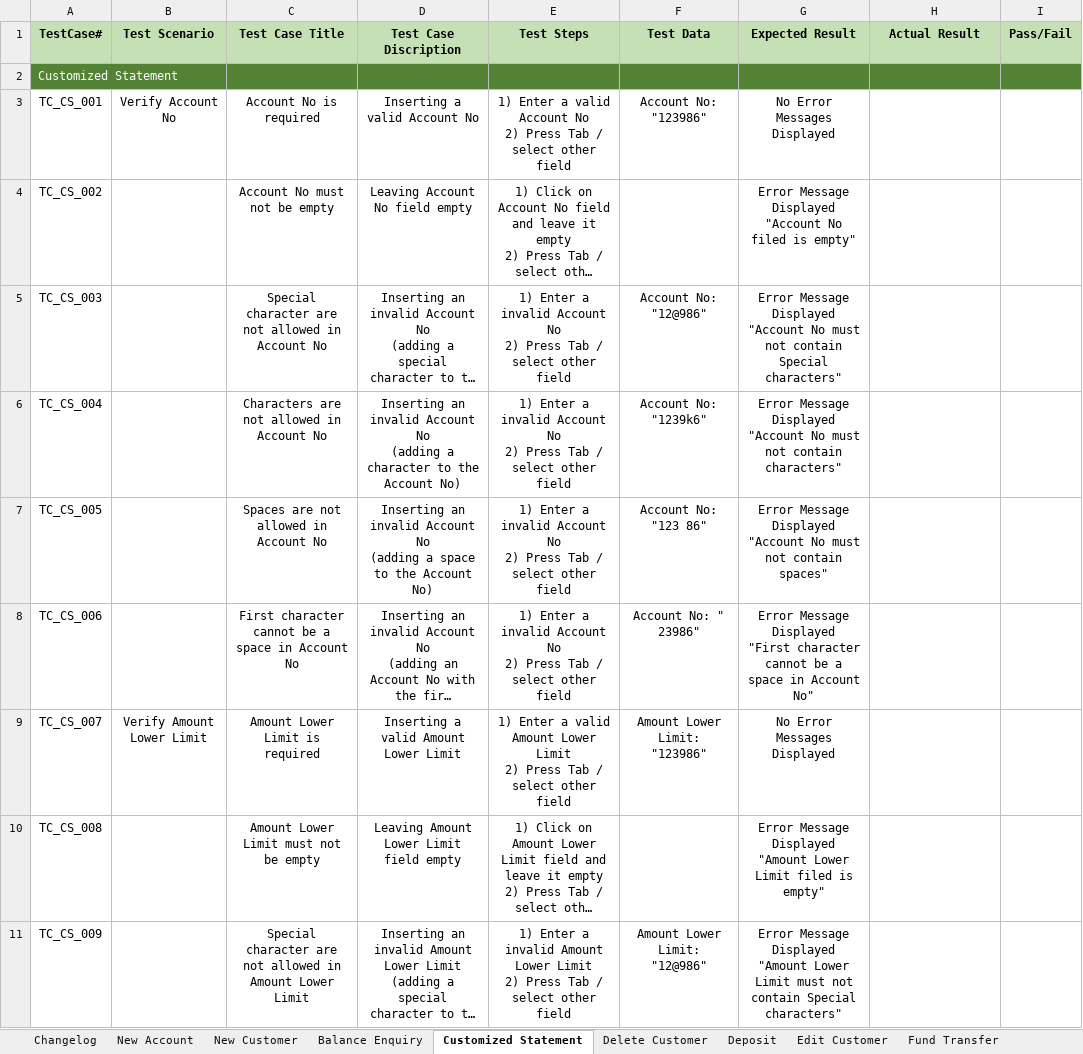
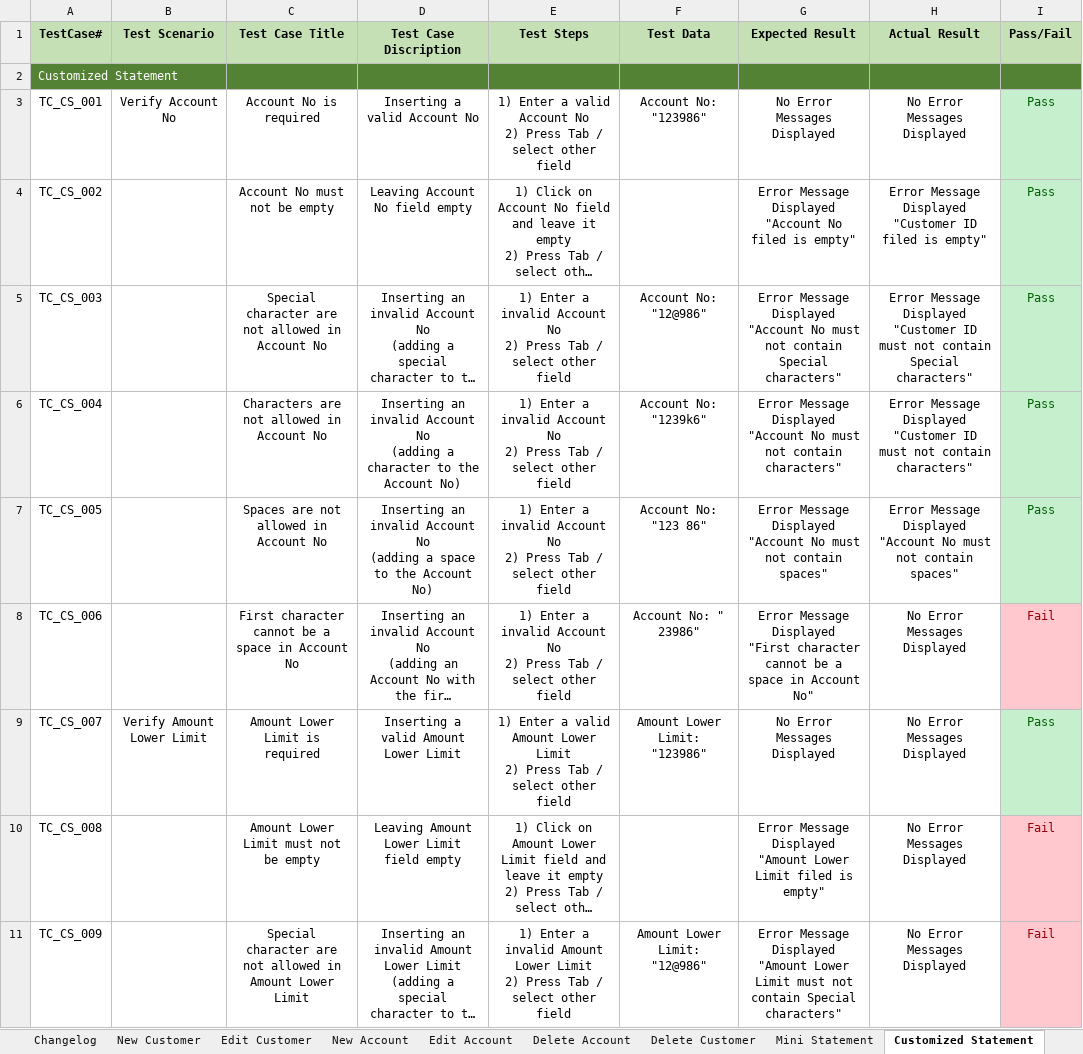
Before and after one commit to MahmoudFawzyAOE2/Guru99-SW-Tesing-Project-1, an Excel workbook: TestCaseTemplate.xlsx, sheet Customized Statement, drawn as a sheet; only a part is shown; long unchanged cells end in …; values as stored, in another font and other column widths than the file's, no borders; charts and pictures not drawn; ↵ is a line break in a cell; the diff covers the shown part only; the diff names each change by its address in the sheet, - before the commit and + after, or states it on an @@ line.

```diff
--- a/TestCaseTemplate.xlsx (sheet Customized Statement)
+++ b/TestCaseTemplate.xlsx (sheet Customized Statement)
+sheet tab: Edit Account
+sheet tab: Delete Account
@@ sheet tab order changed: Changelog | New Customer | Edit Customer | New Account | Edit Account | Delete Account | Delete Customer | Mini Statement | Customized Statement @@
-H3 (Actual Result): (empty)
+H3 (Actual Result): No Error Messages Displayed
-I3:I7 (Pass/Fail): (empty)
+I3:I7 (Pass/Fail): Pass
-I3:I7 fill: none
+I3:I7 fill: #C6EFCE
-H4 (Actual Result): (empty)
+H4 (Actual Result): Error Message Displayed ↵ "Customer ID filed is empty"
-H5 (Actual Result): (empty)
+H5 (Actual Result): Error Message Displayed ↵ "Customer ID must not contain Special characters"
-H6 (Actual Result): (empty)
+H6 (Actual Result): Error Message Displayed ↵ "Customer ID must not contain characters"
-H7 (Actual Result): (empty)
+H7 (Actual Result): Error Message Displayed ↵ "Account No must not contain spaces"
-H8:H11 (Actual Result): (empty)
+H8:H11 (Actual Result): No Error Messages Displayed
-I8 (Pass/Fail): (empty)
+I8 (Pass/Fail): Fail
-I8 fill: none
+I8 fill: #FFC7CE
-I9 (Pass/Fail): (empty)
+I9 (Pass/Fail): Pass
-I9 fill: none
+I9 fill: #C6EFCE
-I10:I11 (Pass/Fail): (empty)
+I10:I11 (Pass/Fail): Fail
-I10:I11 fill: none
+I10:I11 fill: #FFC7CE
```
Also changed, not shown: 18 edited cells and cell formats elsewhere in this sheet, sheet New Customer, sheet Delete Customer, sheet New Account, sheet Mini Statement, sheet Changelog, charts or pictures, Test Requierments Table.xlsx, 5 other files.
